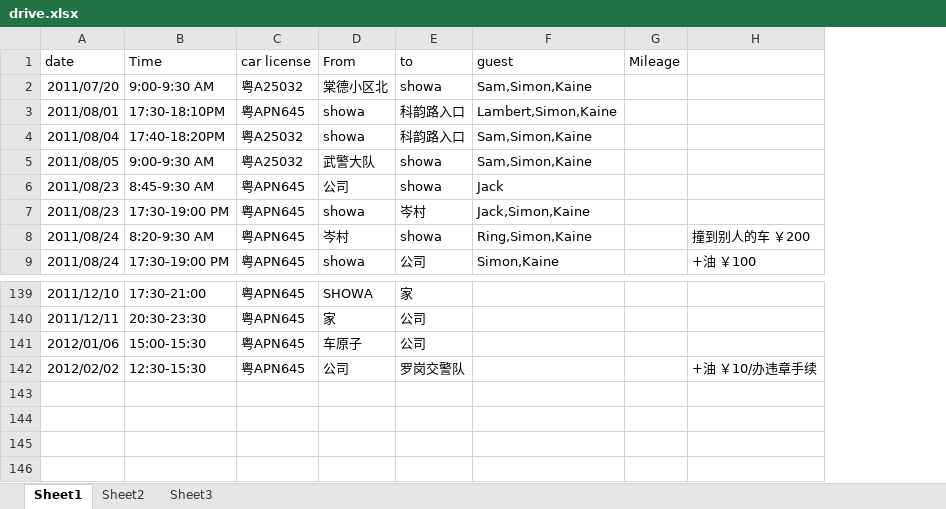
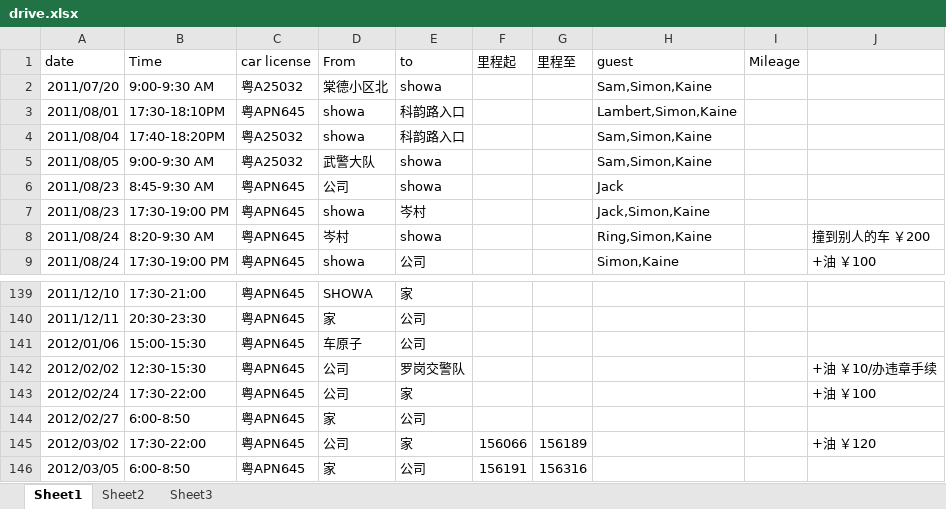
Before and after one commit to hubshi/liferecord, an Excel workbook: history/drive.xlsx, sheet Sheet1, drawn as a sheet; only a part is shown, gaps mark what is left out; values as stored, in another font and other column widths than the file's, no borders; the diff names each change by its address in the sheet, - before the commit and + after, or states it on an @@ line.

```diff
--- a/history/drive.xlsx (sheet Sheet1)
+++ b/history/drive.xlsx (sheet Sheet1)
+column F (里程起), empty
+column G (里程至), empty
+row 143: 2012/02/24 | 17:30-22:00 | 粤APN645 | 公司 | 家 |  |  |  |  | +油 ￥100
+row 144: 2012/02/27 | 6:00-8:50 | 粤APN645 | 家 | 公司
+row 145: 2012/03/02 | 17:30-22:00 | 粤APN645 | 公司 | 家 | 156066 | 156189 |  |  | +油 ￥120
+row 146: 2012/03/05 | 6:00-8:50 | 粤APN645 | 家 | 公司 | 156191 | 156316
```
Also changed, not shown: sheet Sheet2, 1 other file.
